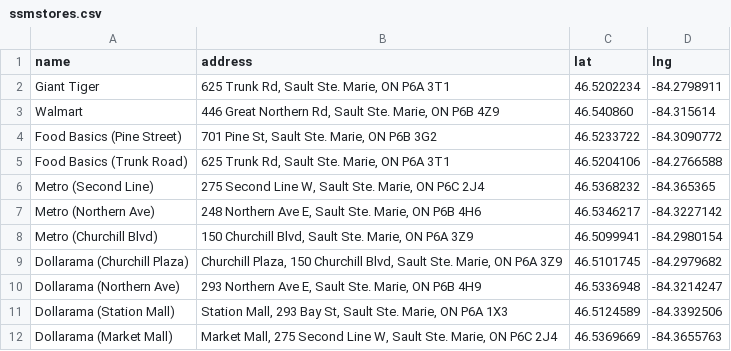
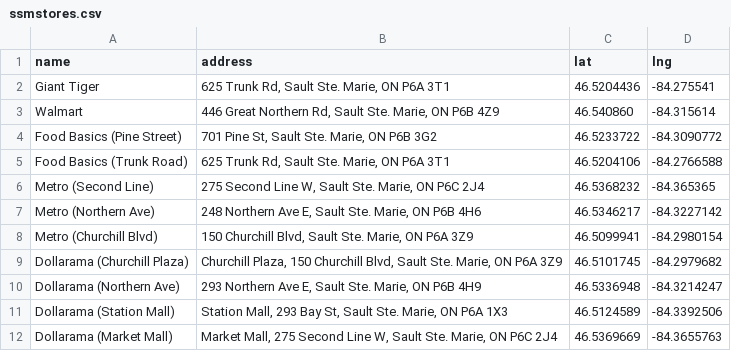
Before and after one commit to ryanenoch/Sault-Ste.-Marie-Stores-n-Malls, a CSV file: ssmstores.csv, drawn as a sheet.

Commit message:
Update ssmstores.csv
Updated coordinates for GT

```diff
--- a/ssmstores.csv
+++ b/ssmstores.csv
@@ -1,3 +1,3 @@
 name,address,lat,lng
-Giant Tiger,"625 Trunk Rd, Sault Ste. Marie, ON P6A 3T1",46.5202234,-84.2798911
+Giant Tiger,"625 Trunk Rd, Sault Ste. Marie, ON P6A 3T1",46.5204436,-84.275541
 Walmart,"446 Great Northern Rd, Sault Ste. Marie, ON P6B 4Z9",46.540860,-84.315614
```
